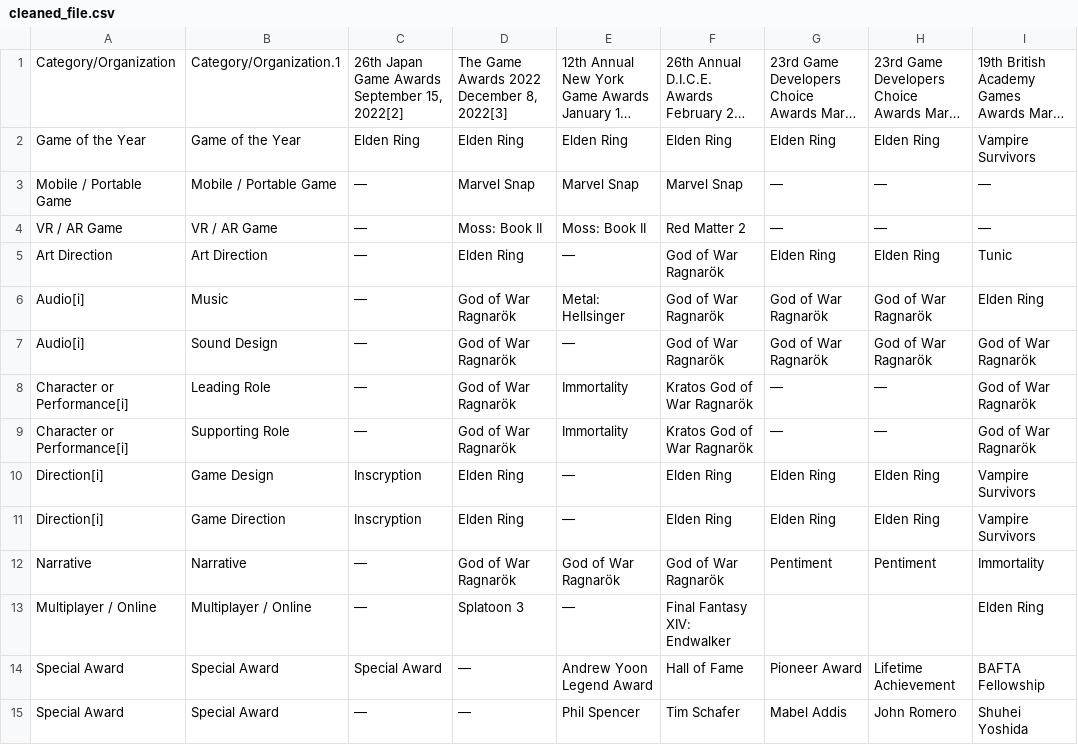
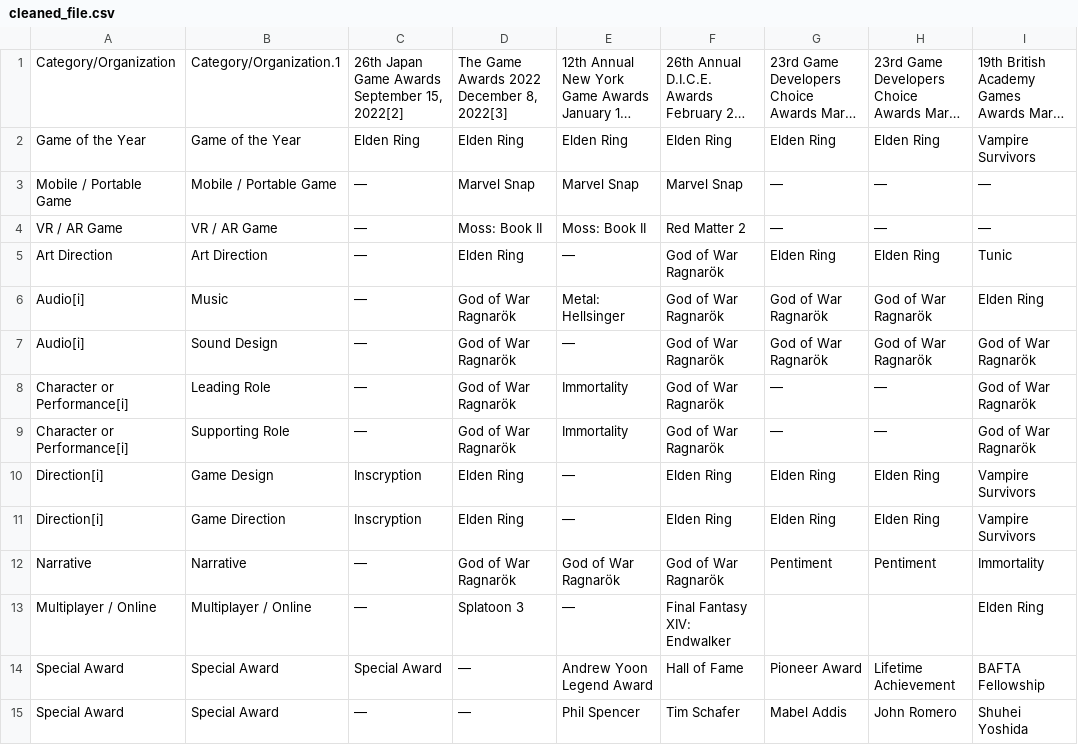
Before and after one commit to Ch0min/python_exam, a CSV file: data/cleaned_file.csv, drawn as a sheet; long unchanged cells end in ….

Commit message:
clean up

```diff
--- a/data/cleaned_file.csv
+++ b/data/cleaned_file.csv
@@ -7,4 +7,4 @@ Audio[i],Music,—,God of War Ragnarök,Metal: Hellsinger,God of War Ragnarök,G
 Audio[i],Sound Design,—,God of War Ragnarök,—,God of War Ragnarök,God of War Ragnarök,God of War Ragnarök,God of War Ragnarök
-Character or Performance[i],Leading Role,—,God of War Ragnarök,Immortality,Kratos God of War Ragnarök,—,—,God of War Ragnarök
-Character or Performance[i],Supporting Role,—,God of War Ragnarök,Immortality,Kratos God of War Ragnarök,—,—,God of War Ragnarök
+Character or Performance[i],Leading Role,—,God of War Ragnarök,Immortality,God of War Ragnarök,—,—,God of War Ragnarök
+Character or Performance[i],Supporting Role,—,God of War Ragnarök,Immortality,God of War Ragnarök,—,—,God of War Ragnarök
 Direction[i],Game Design,Inscryption,Elden Ring,—,Elden Ring,Elden Ring,Elden Ring,Vampire Survivors
```
Also changed, not shown: 1 other file.
